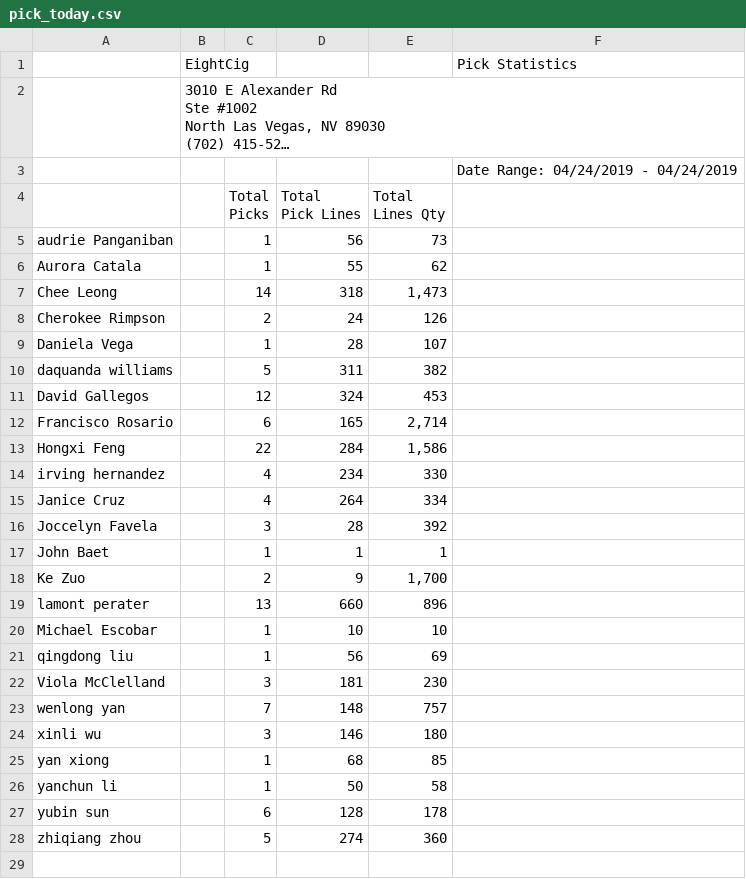
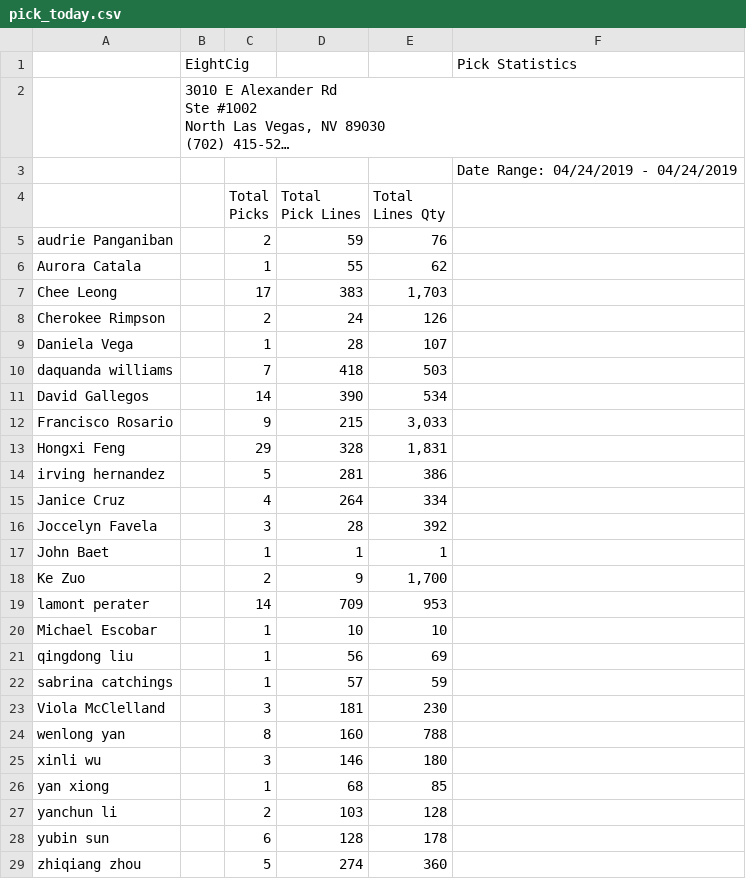
Before and after one commit to yoany-eightcig/dashboard-statistics, a CSV file: storage/pick_today.csv, drawn as a sheet; long unchanged cells end in ….

```diff
--- a/storage/pick_today.csv
+++ b/storage/pick_today.csv
@@ -11,12 +11,12 @@ Pick Lines","Total
 Lines Qty",
-audrie Panganiban,,1,56,73,
+audrie Panganiban,,2,59,76,
 Aurora Catala,,1,55,62,
-Chee Leong,,14,318,"1,473",
+Chee Leong,,17,383,"1,703",
 Cherokee Rimpson,,2,24,126,
 Daniela Vega,,1,28,107,
-daquanda williams,,5,311,382,
-David Gallegos,,12,324,453,
-Francisco Rosario,,6,165,"2,714",
-Hongxi Feng,,22,284,"1,586",
-irving hernandez,,4,234,330,
+daquanda williams,,7,418,503,
+David Gallegos,,14,390,534,
+Francisco Rosario,,9,215,"3,033",
+Hongxi Feng,,29,328,"1,831",
+irving hernandez,,5,281,386,
 Janice Cruz,,4,264,334,
@@ -25,10 +25,11 @@ John Baet,,1,1,1,
 Ke Zuo,,2,9,"1,700",
-lamont perater,,13,660,896,
+lamont perater,,14,709,953,
 Michael Escobar,,1,10,10,
 qingdong liu,,1,56,69,
+sabrina catchings,,1,57,59,
 Viola McClelland,,3,181,230,
-wenlong yan,,7,148,757,
+wenlong yan,,8,160,788,
 xinli wu,,3,146,180,
 yan xiong,,1,68,85,
-yanchun li,,1,50,58,
+yanchun li,,2,103,128,
 yubin sun,,6,128,178,
```
Also changed, not shown: storage/pack_today.csv, 5 other files.
